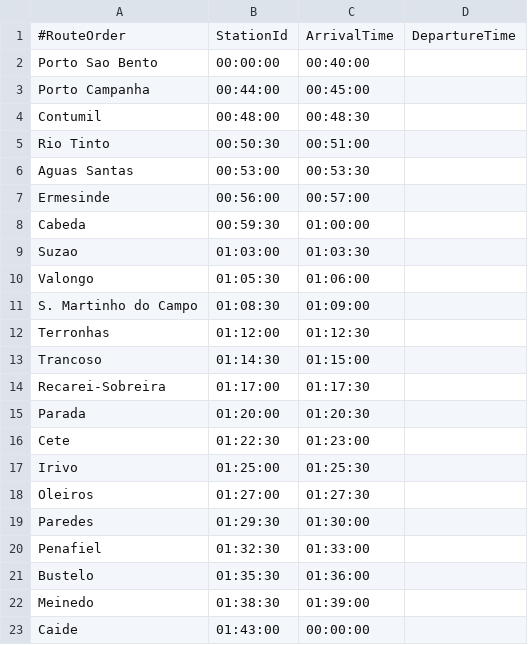
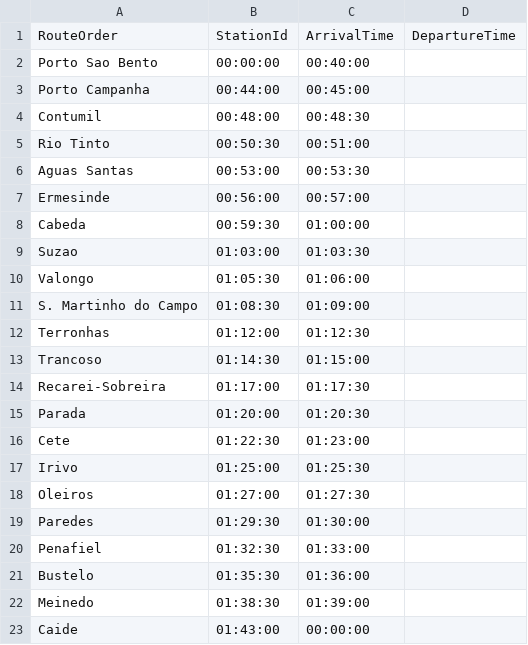
Before and after one commit to MiguelGPereira/EcoDriving, a CSV file: Node/content/Porto-Caide.csv, drawn as a sheet.

```diff
--- a/Node/content/Porto-Caide.csv
+++ b/Node/content/Porto-Caide.csv
@@ -1,2 +1,2 @@
-#RouteOrder;StationId;ArrivalTime;DepartureTime
+RouteOrder;StationId;ArrivalTime;DepartureTime
 Porto Sao Bento;00:00:00;00:40:00
```
Also changed, not shown: Node/content/Caide-Porto.csv, Node/content/Curve.csv, 5 other files.
